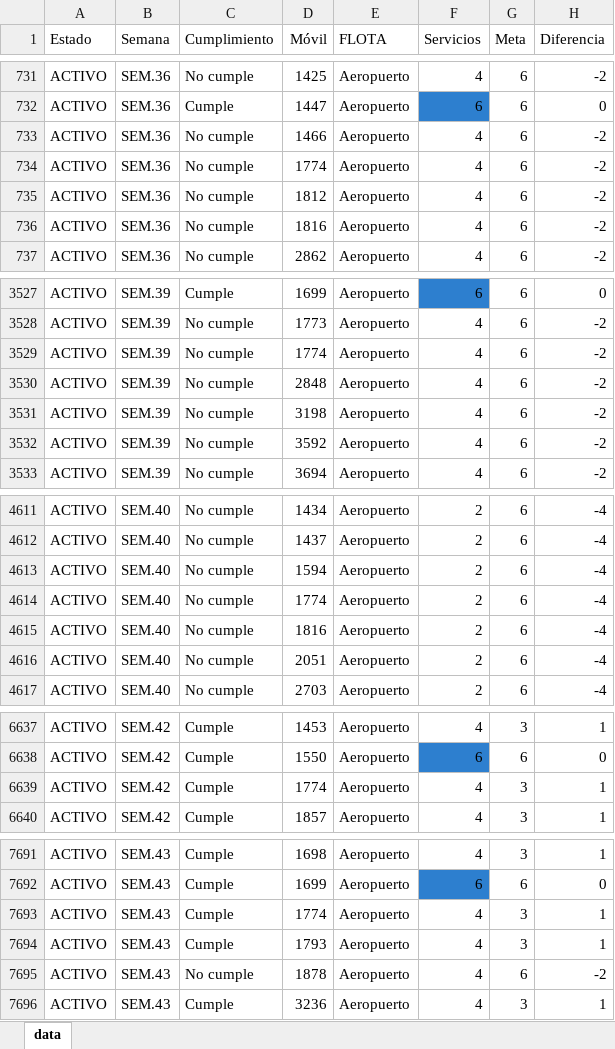
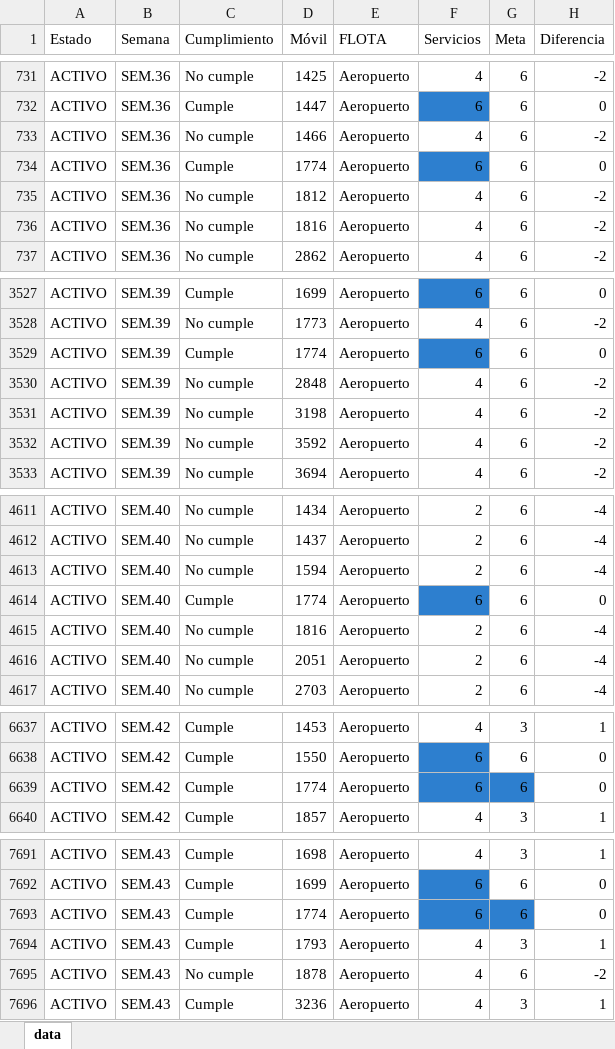
Before and after one commit to CarlosMoscol/directo, an Excel workbook: data.xlsx, sheet data, drawn as a sheet; only a part is shown, gaps mark what is left out; values as stored, in another font and other column widths than the file's, no borders; conditional formats not drawn; the diff covers the shown part only; the diff names each change by its address in the sheet, - before the commit and + after, or states it on an @@ line.

Commit message:
Update data.xlsx

```diff
--- a/data.xlsx (sheet data)
+++ b/data.xlsx (sheet data)
-C734 (Cumplimiento): No cumple
+C734 (Cumplimiento): Cumple
-F734 (Servicios): 4
+F734 (Servicios): 6
-F734 fill: none
+F734 fill: #2D7FCF
-H734 (Diferencia): -2
+H734 (Diferencia): 0
-C3529 (Cumplimiento): No cumple
+C3529 (Cumplimiento): Cumple
-F3529 (Servicios): 4
+F3529 (Servicios): 6
-F3529 fill: none
+F3529 fill: #2D7FCF
-H3529 (Diferencia): -2
+H3529 (Diferencia): 0
-C4614 (Cumplimiento): No cumple
+C4614 (Cumplimiento): Cumple
-F4614 (Servicios): 2
+F4614 (Servicios): 6
-F4614 fill: none
+F4614 fill: #2D7FCF
-H4614 (Diferencia): -4
+H4614 (Diferencia): 0
-F6639 (Servicios): 4
+F6639 (Servicios): 6
-F6639:G6639 fill: none
+F6639:G6639 fill: #2D7FCF
-G6639 (Meta): 3
+G6639 (Meta): 6
-H6639 (Diferencia): 1
+H6639 (Diferencia): 0
-F7693 (Servicios): 4
+F7693 (Servicios): 6
-F7693:G7693 fill: none
+F7693:G7693 fill: #2D7FCF
-G7693 (Meta): 3
+G7693 (Meta): 6
-H7693 (Diferencia): 1
+H7693 (Diferencia): 0
```
Also changed, not shown: 4 edited cells and cell formats elsewhere in this sheet.
